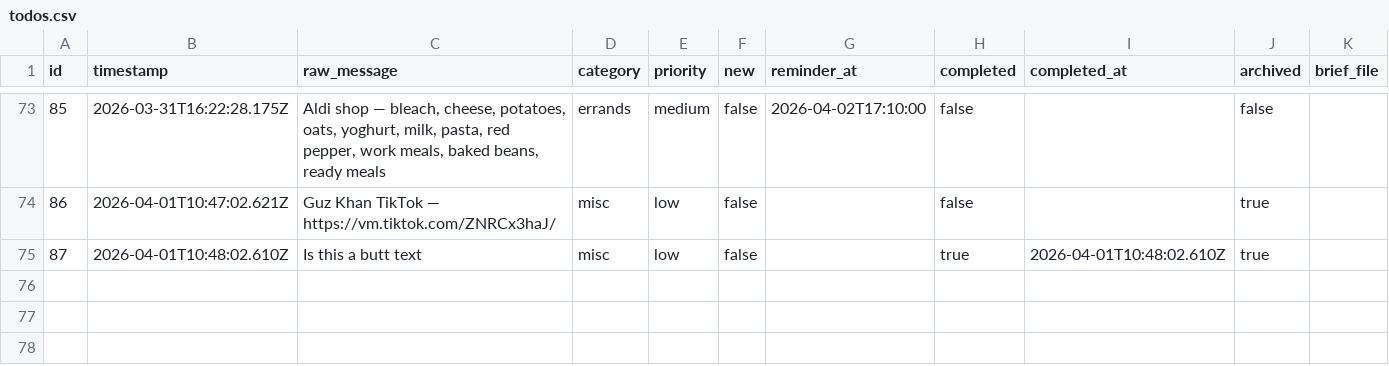
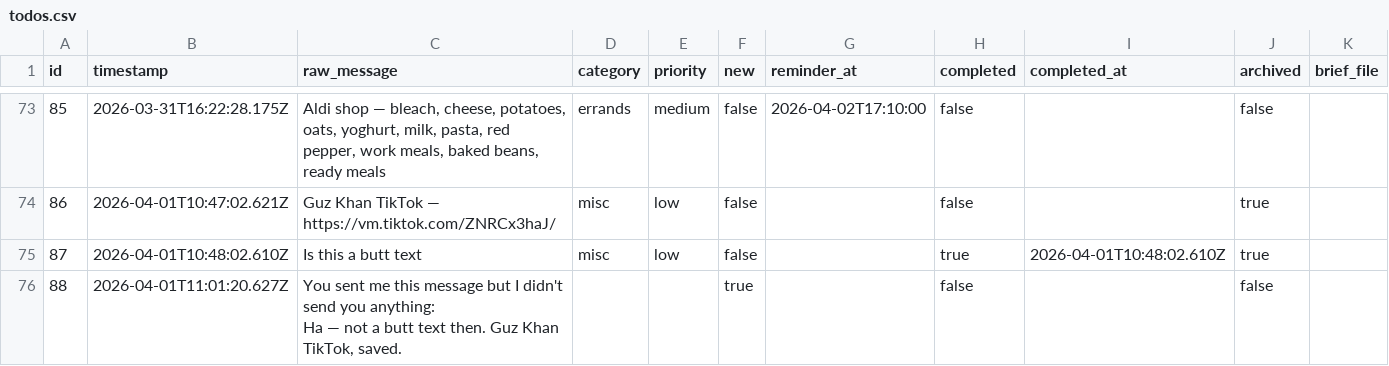
Before and after one commit to ChilliByte/stream-todo, a CSV file: todos.csv, drawn as a sheet; only a part is shown, gaps mark what is left out; ↵ is a line break in a cell; the diff names each change by its address in the sheet, - before the commit and + after, or states it on an @@ line.

Commit message:
add: You sent me this message but I didn't se

```diff
--- a/todos.csv
+++ b/todos.csv
+row 76: 88 | 2026-04-01T11:01:20.627Z | You sent me this message but I didn't send you anything: ↵ Ha — not a butt text then. Guz Khan TikTok, saved. |  |  | true |  | false |  | false
```
